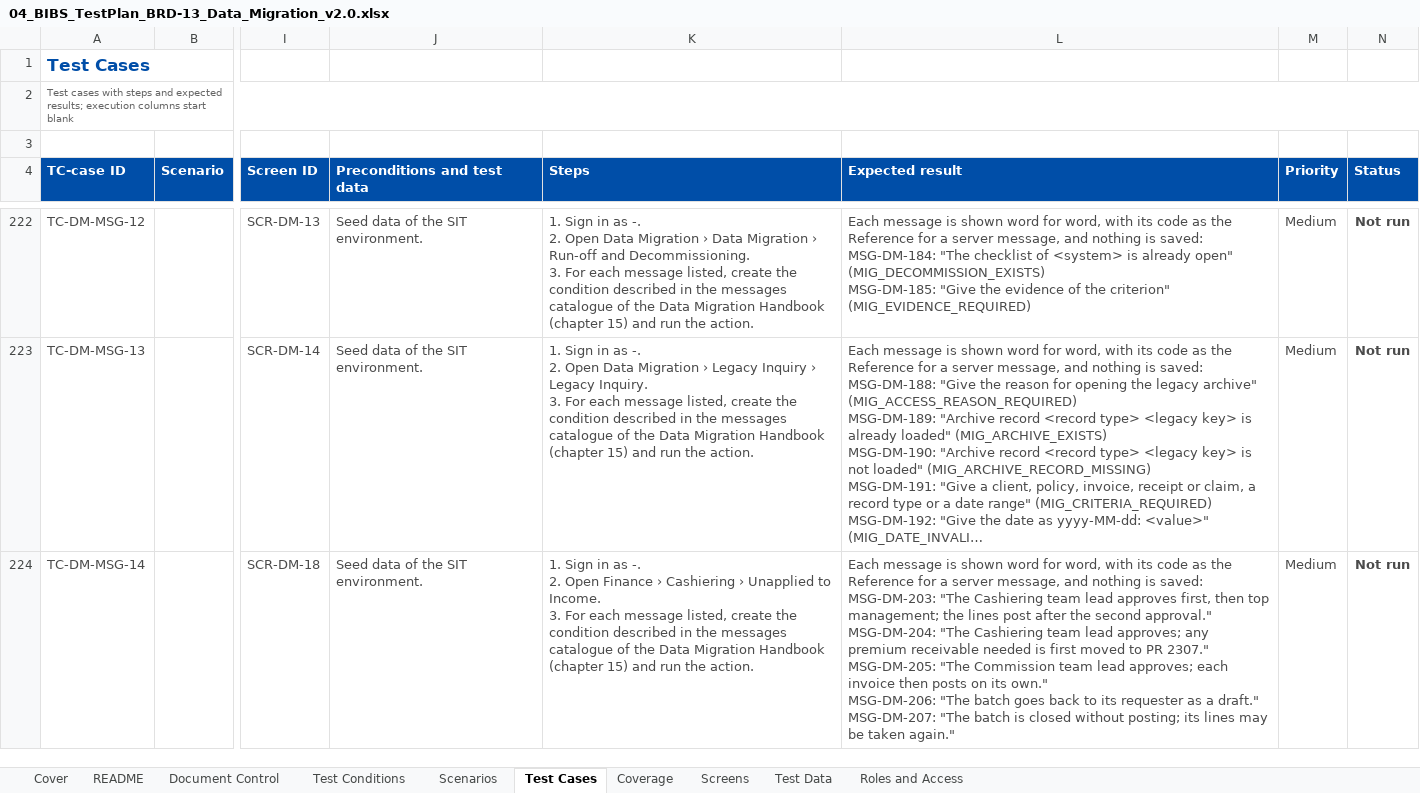
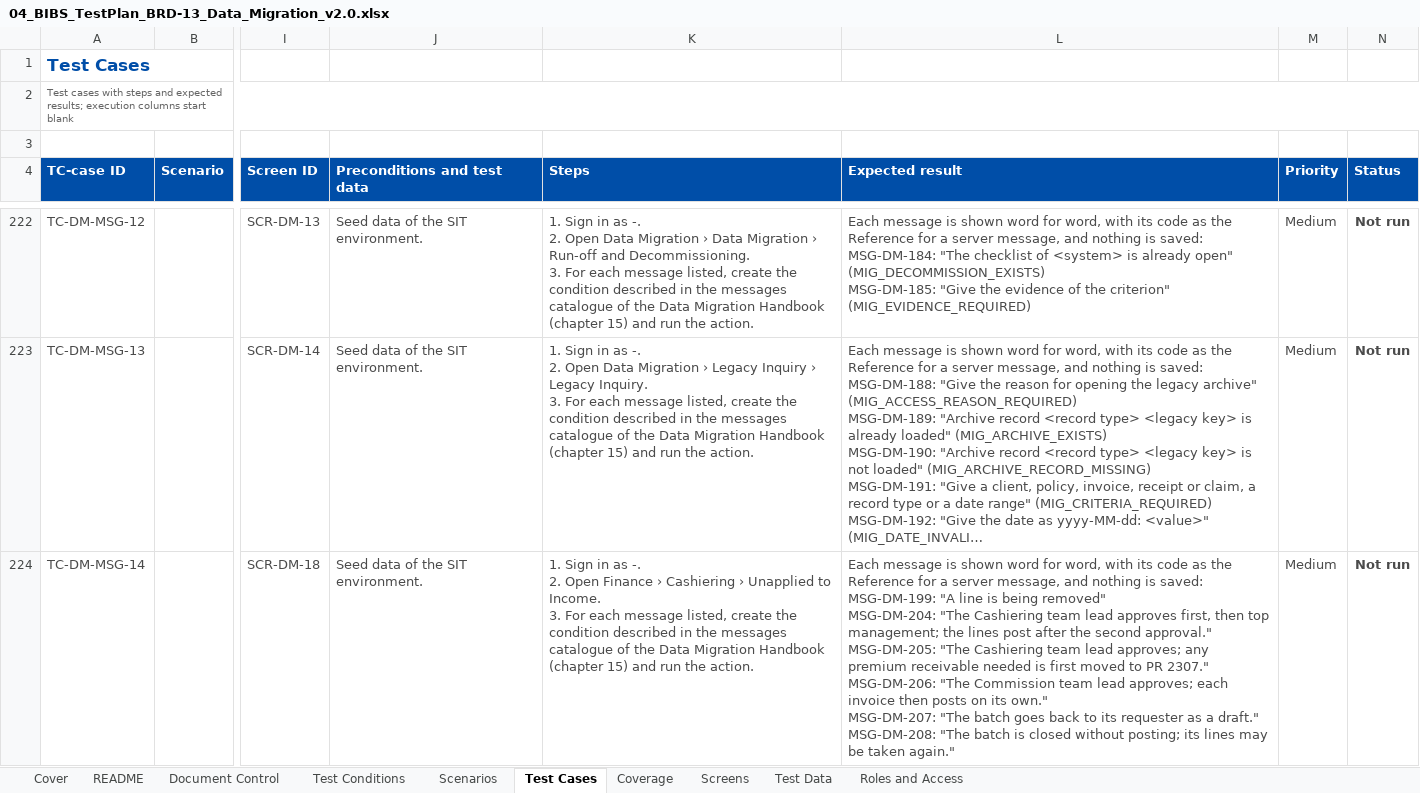
Before and after one commit to IortaTexhNXT-DEV/FinVerse, an Excel workbook: docs/deliverables/out/Drop-0_Setup_and_Data_Migration/BRD-13_Data_Migration/04_BIBS_TestPlan_BRD-13_Data_Migration_v2.0.xlsx, sheet Test Cases, drawn as a sheet; only a part is shown, gaps mark what is left out; long unchanged cells end in …; values as stored, in another font and other column widths than the file's, no borders; conditional formats not drawn; ↵ is a line break in a cell; the diff covers the shown part only; the diff names each change by its address in the sheet, - before the commit and + after, or states it on an @@ line.

```diff
--- a/docs/deliverables/out/Drop-0_Setup_and_Data_Migration/BRD-13_Data_Migration/04_BIBS_TestPlan_BRD-13_Data_Migration_v2.0.xlsx (sheet Test Cases)
+++ b/docs/deliverables/out/Drop-0_Setup_and_Data_Migration/BRD-13_Data_Migration/04_BIBS_TestPlan_BRD-13_Data_Migration_v2.0.xlsx (sheet Test Cases)
-L224 (Expected result): …is saved: ↵ MSG-DM-203: "The Cashiering team lead approves first, then top management; the lines post after the second approval." ↵ MSG-DM-204: "The Cashiering team lead approves; any premium receivable needed is first moved to PR 2307." ↵ MSG-DM-205: "The Commission team lead approves; each invoice then posts on its own." ↵ MSG-DM-206: "The batch goes back to its requester as a draft." ↵ MSG-DM-207: "The batch…
+L224 (Expected result): …is saved: ↵ MSG-DM-199: "A line is being removed" ↵ MSG-DM-204: "The Cashiering team lead approves first, then top management; the lines post after the second approval." ↵ MSG-DM-205: "The Cashiering team lead approves; any premium receivable needed is first moved to PR 2307." ↵ MSG-DM-206: "The Commission team lead approves; each invoice then posts on its own." ↵ MSG-DM-207: "The batch goes back to its requester as a draft." ↵ MSG-DM-208: "The batch…
```
Also changed, not shown: 4 edited cells elsewhere in this sheet, docs/deliverables/out/Drop-0_Setup_and_Data_Migration/BRD-03_Product_Maintenance/04_BIBS_TestPlan_BRD-03_Product_Maintenance_v2.0.xlsx, docs/deliverables/out/Drop-0_Setup_and_Data_Migration/BRD-11_User_Access_Maintenance/03_BIBS_Signoff_BRD-11_User_Access_Maintenance_v2.0.xlsx, 11 other files.
